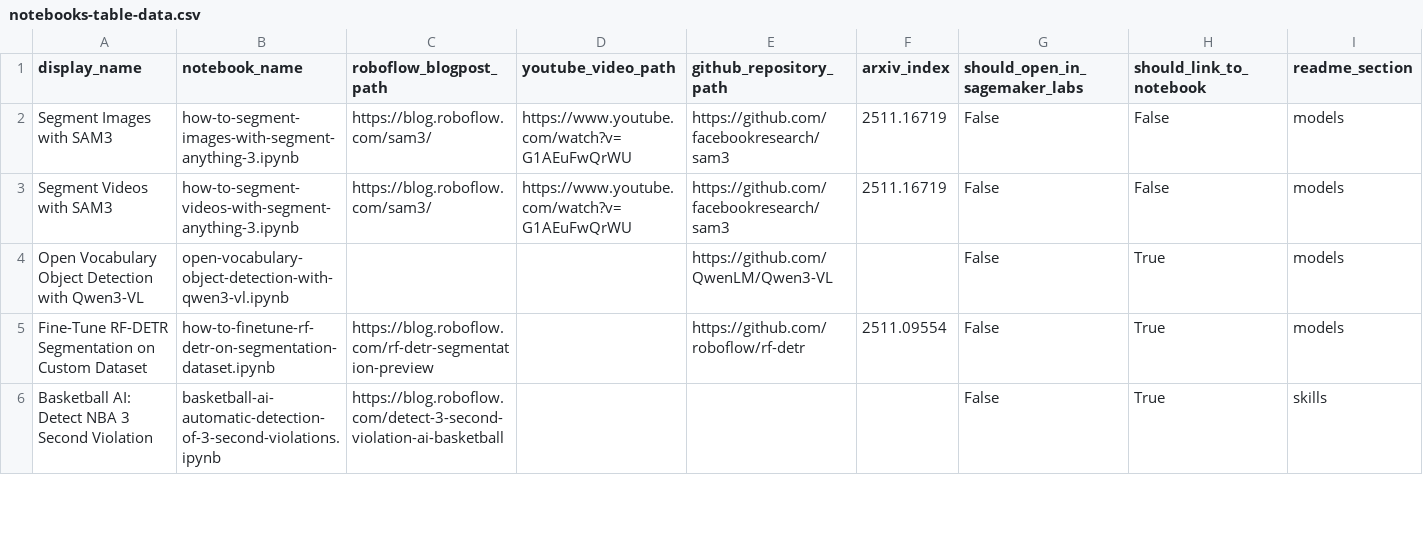
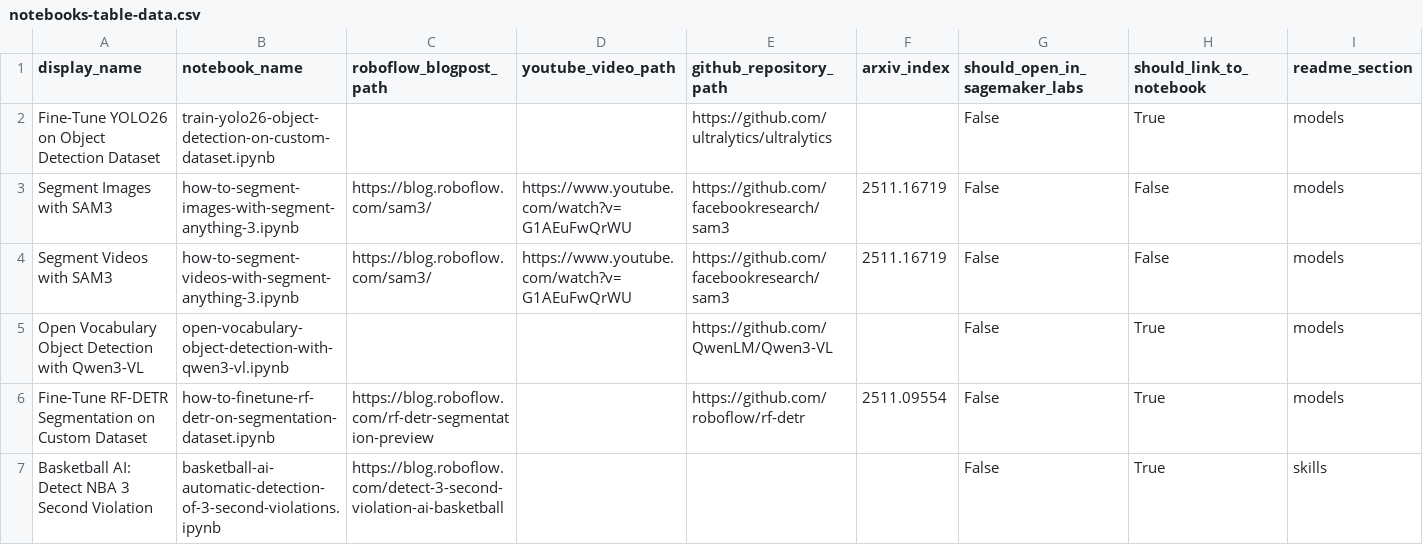
Before and after one commit to roboflow/notebooks, a CSV file: automation/notebooks-table-data.csv, drawn as a sheet; only a part is shown.

```diff
--- a/automation/notebooks-table-data.csv
+++ b/automation/notebooks-table-data.csv
@@ -1,2 +1,3 @@
 display_name, notebook_name, roboflow_blogpost_path, youtube_video_path, github_repository_path, arxiv_index, should_open_in_sagemaker_labs, should_link_to_notebook, readme_section
+Fine-Tune YOLO26 on Object Detection Dataset, train-yolo26-object-detection-on-custom-dataset.ipynb, , , https://github.com/ultralytics/ultralytics, , False, True, models
 Segment Images with SAM3,how-to-segment-images-with-segment-anything-3.ipynb, https://blog.roboflow.com/sam3/, https://www.youtube.com/watch?v=G1AEuFwQrWU, https://github.com/facebookresearch/sam3, 2511.16719, False, False, models
```
Also changed, not shown: 2 other files.
